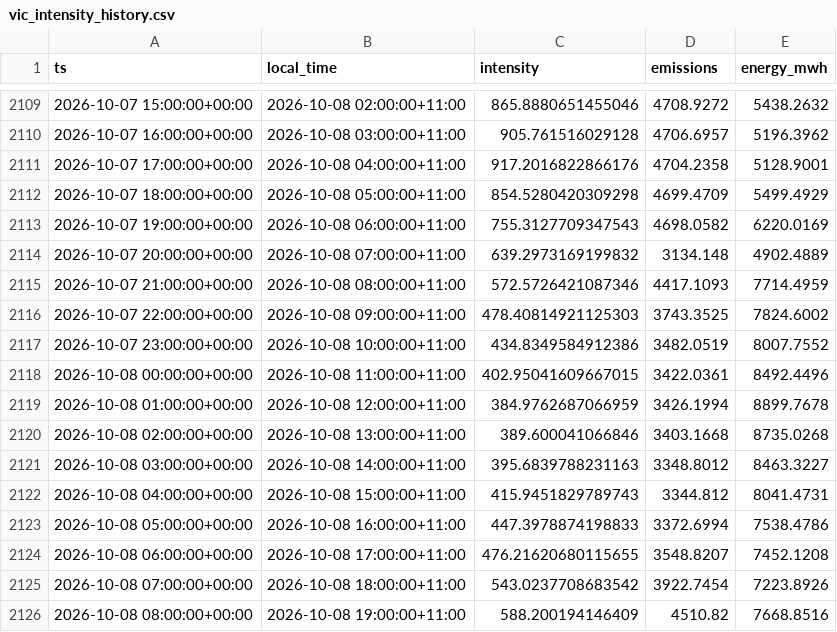
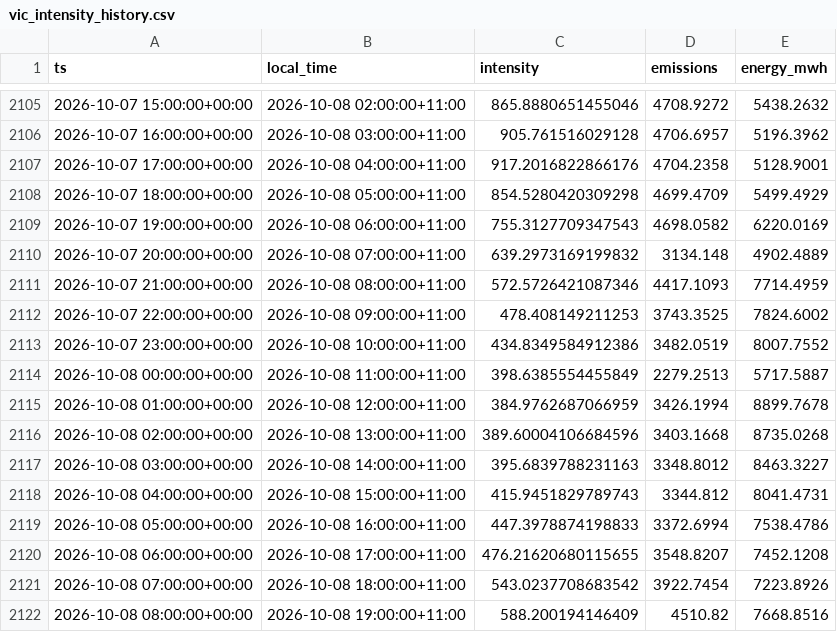
Before and after one commit to hdia/cleancharge-live, a CSV file: data/live/vic_intensity_history.csv, drawn as a sheet; only a part is shown, gaps mark what is left out; the diff covers the shown part only.

```diff
--- a/data/live/vic_intensity_history.csv
+++ b/data/live/vic_intensity_history.csv
@@ -2115,7 +2111,7 @@ ts,local_time,intensity,emissions,energy_mwh
 2026-10-07 21:00:00+00:00,2026-10-08 08:00:00+11:00,572.5726421087346,4417.1093,7714.4959
-2026-10-07 22:00:00+00:00,2026-10-08 09:00:00+11:00,478.40814921125303,3743.3525,7824.6002
+2026-10-07 22:00:00+00:00,2026-10-08 09:00:00+11:00,478.408149211253,3743.3525,7824.6002
 2026-10-07 23:00:00+00:00,2026-10-08 10:00:00+11:00,434.8349584912386,3482.0519,8007.7552
-2026-10-08 00:00:00+00:00,2026-10-08 11:00:00+11:00,402.95041609667015,3422.0361,8492.4496
+2026-10-08 00:00:00+00:00,2026-10-08 11:00:00+11:00,398.6385554455849,2279.2513,5717.5887
 2026-10-08 01:00:00+00:00,2026-10-08 12:00:00+11:00,384.9762687066959,3426.1994,8899.7678
-2026-10-08 02:00:00+00:00,2026-10-08 13:00:00+11:00,389.600041066846,3403.1668,8735.0268
+2026-10-08 02:00:00+00:00,2026-10-08 13:00:00+11:00,389.60004106684596,3403.1668,8735.0268
 2026-10-08 03:00:00+00:00,2026-10-08 14:00:00+11:00,395.6839788231163,3348.8012,8463.3227
```
Also changed, not shown: 4 added rows, 4 removed rows and 10 edited cells elsewhere in this file, data/live/vic_latest_observations.csv, 5 other files.
